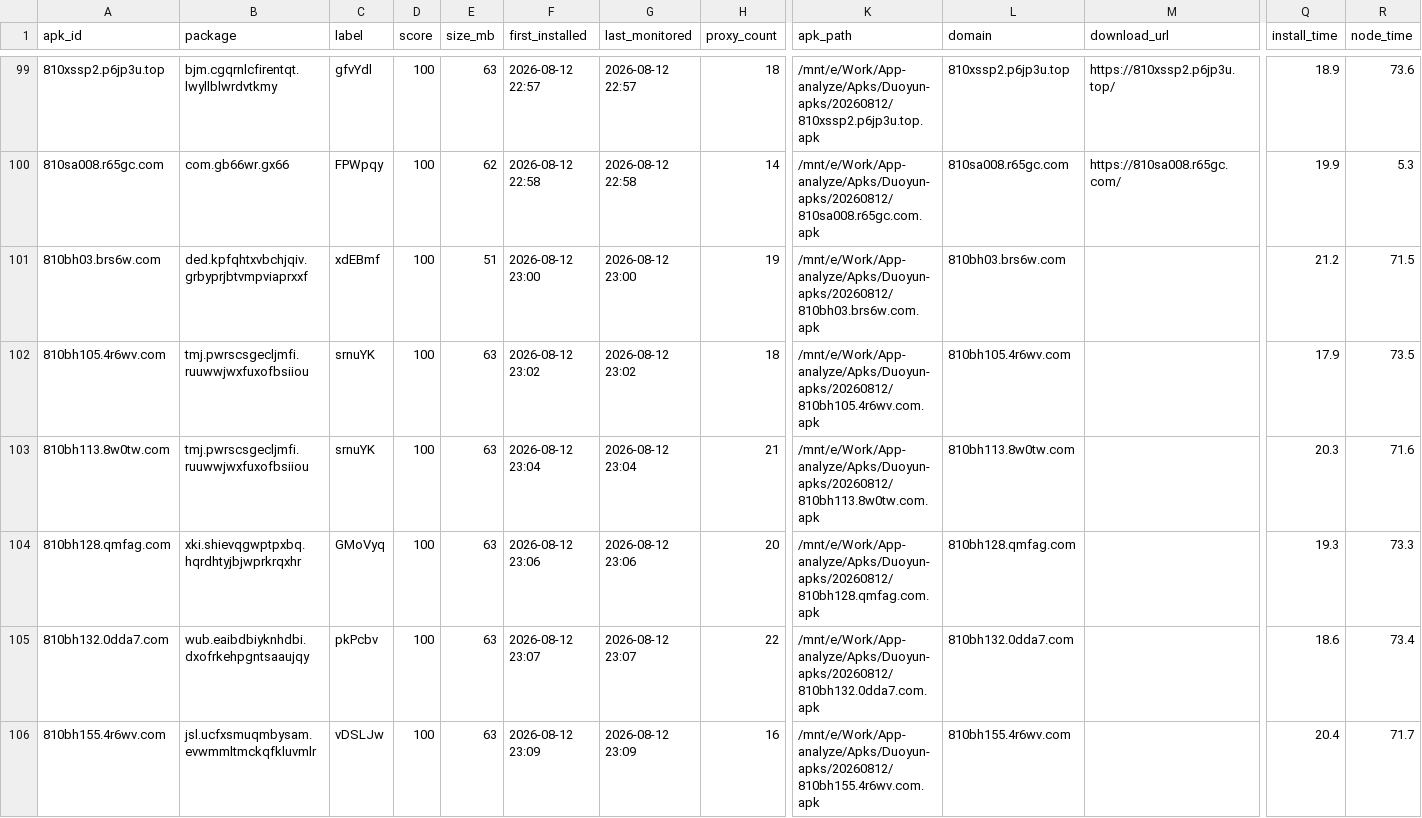
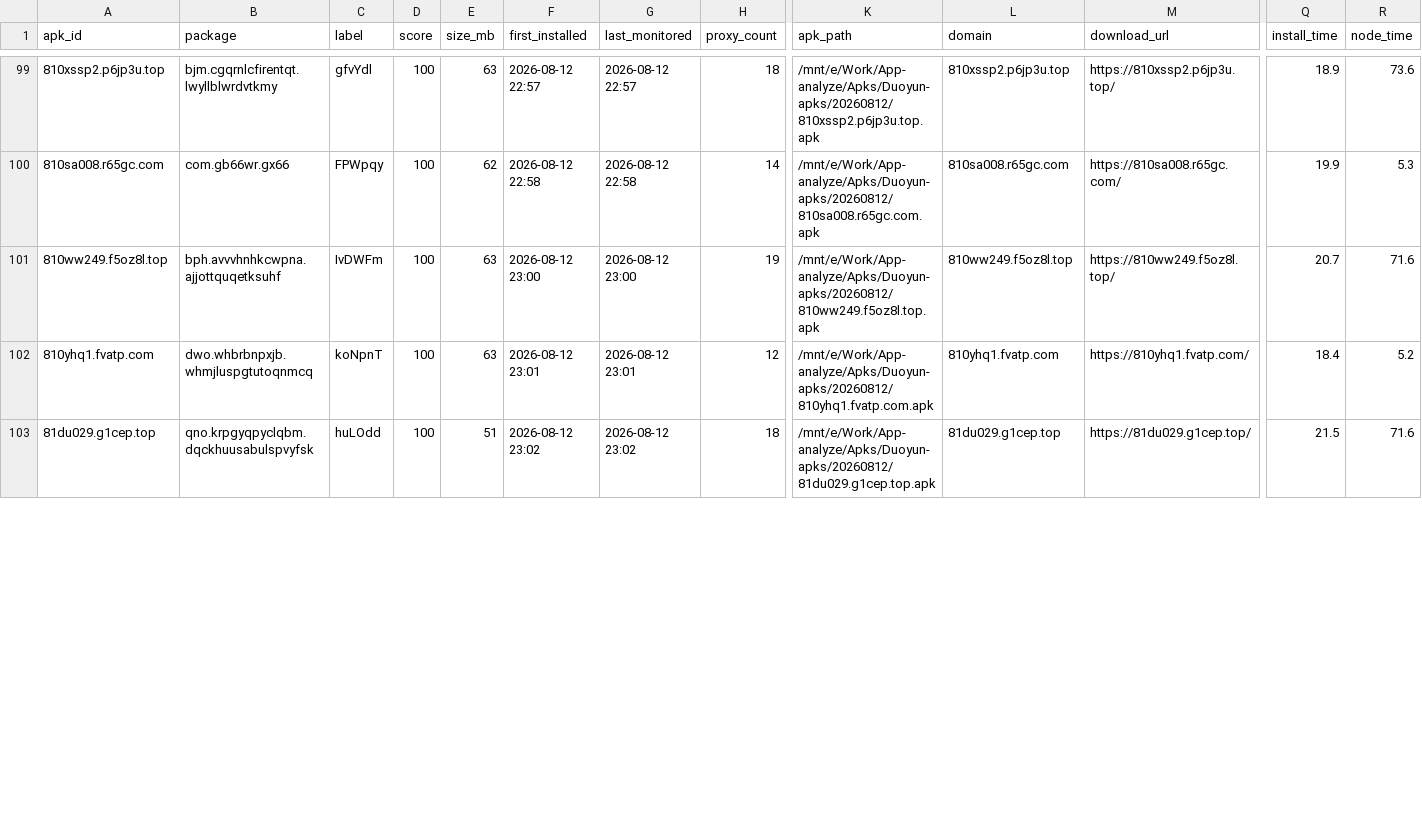
Before and after one commit to minionsjay/APK-Monitor, a CSV file: data/apk_state_phone_260812.csv, drawn as a sheet; only a part is shown, gaps mark what is left out; removed rows and columns are numbered as before the commit, all else as after; rows hold the shown columns only; the diff covers the shown part only; the diff names each change by its address in the sheet, - before the commit and + after, or states it on an @@ line.

```diff
--- a/data/apk_state_phone_260812.csv
+++ b/data/apk_state_phone_260812.csv
-row 101: 810bh03.brs6w.com | ded.kpfqhtxvbchjqiv.grbyprjbtvmpviaprxxf | xdEBmf | 100 | 51 | 2026-08-12 23:00 | 2026-08-12 23:00 | 19 | /mnt/e/Work/App-analyze/Apks/Duoyun-apks/20260812/810bh03.brs6w.com.apk | 810bh03.brs6w.com |  | 21.2 | 71.5
-row 102: 810bh105.4r6wv.com | tmj.pwrscsgecljmfi.ruuwwjwxfuxofbsiiou | srnuYK | 100 | 63 | 2026-08-12 23:02 | 2026-08-12 23:02 | 18 | /mnt/e/Work/App-analyze/Apks/Duoyun-apks/20260812/810bh105.4r6wv.com.apk | 810bh105.4r6wv.com |  | 17.9 | 73.5
-A101 (apk_id): 810bh113.8w0tw.com
+A101 (apk_id): 810ww249.f5oz8l.top
-B101 (package): tmj.pwrscsgecljmfi.ruuwwjwxfuxofbsiiou
+B101 (package): bph.avvvhnhkcwpna.ajjottquqetksuhf
-C101 (label): srnuYK
+C101 (label): IvDWFm
-F101 (first_installed): 2026-08-12 23:04
+F101 (first_installed): 2026-08-12 23:00
-G101 (last_monitored): 2026-08-12 23:04
+G101 (last_monitored): 2026-08-12 23:00
-H101 (proxy_count): 21
+H101 (proxy_count): 19
-K101 (apk_path): /mnt/e/Work/App-analyze/Apks/Duoyun-apks/20260812/810bh113.8w0tw.com.apk
+K101 (apk_path): /mnt/e/Work/App-analyze/Apks/Duoyun-apks/20260812/810ww249.f5oz8l.top.apk
-L101 (domain): 810bh113.8w0tw.com
+L101 (domain): 810ww249.f5oz8l.top
-M101 (download_url): (empty)
+M101 (download_url): https://810ww249.f5oz8l.top/
-Q101 (install_time): 20.3
+Q101 (install_time): 20.7
-A102 (apk_id): 810bh128.qmfag.com
+A102 (apk_id): 810yhq1.fvatp.com
-B102 (package): xki.shievqgwptpxbq.hqrdhtyjbjwprkrqxhr
+B102 (package): dwo.whbrbnpxjb.whmjluspgtutoqnmcq
-C102 (label): GMoVyq
+C102 (label): koNpnT
-F102 (first_installed): 2026-08-12 23:06
+F102 (first_installed): 2026-08-12 23:01
-G102 (last_monitored): 2026-08-12 23:06
+G102 (last_monitored): 2026-08-12 23:01
-H102 (proxy_count): 20
+H102 (proxy_count): 12
-K102 (apk_path): /mnt/e/Work/App-analyze/Apks/Duoyun-apks/20260812/810bh128.qmfag.com.apk
+K102 (apk_path): /mnt/e/Work/App-analyze/Apks/Duoyun-apks/20260812/810yhq1.fvatp.com.apk
-L102 (domain): 810bh128.qmfag.com
+L102 (domain): 810yhq1.fvatp.com
-M102 (download_url): (empty)
+M102 (download_url): https://810yhq1.fvatp.com/
-Q102 (install_time): 19.3
+Q102 (install_time): 18.4
-R102 (node_time): 73.3
+R102 (node_time): 5.2
-row 105: 810bh132.0dda7.com | wub.eaibdbiyknhdbi.dxofrkehpgntsaaujqy | pkPcbv | 100 | 63 | 2026-08-12 23:07 | 2026-08-12 23:07 | 22 | /mnt/e/Work/App-analyze/Apks/Duoyun-apks/20260812/810bh132.0dda7.com.apk | 810bh132.0dda7.com |  | 18.6 | 73.4
-row 106: 810bh155.4r6wv.com | jsl.ucfxsmuqmbysam.evwmmltmckqfkluvmlr | vDSLJw | 100 | 63 | 2026-08-12 23:09 | 2026-08-12 23:09 | 16 | /mnt/e/Work/App-analyze/Apks/Duoyun-apks/20260812/810bh155.4r6wv.com.apk | 810bh155.4r6wv.com |  | 20.4 | 71.7
+row 103: 81du029.g1cep.top | qno.krpgyqpyclqbm.dqckhuusabulspvyfsk | huLOdd | 100 | 51 | 2026-08-12 23:02 | 2026-08-12 23:02 | 18 | /mnt/e/Work/App-analyze/Apks/Duoyun-apks/20260812/81du029.g1cep.top.apk | 81du029.g1cep.top | https://81du029.g1cep.top/ | 21.5 | 71.6
```
Also changed, not shown: 4 added rows and 9 edited cells elsewhere in this file, 4 other files.
